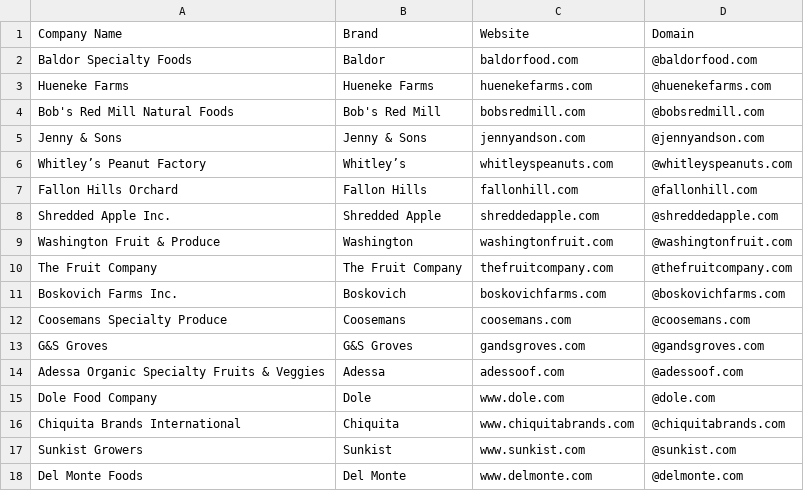
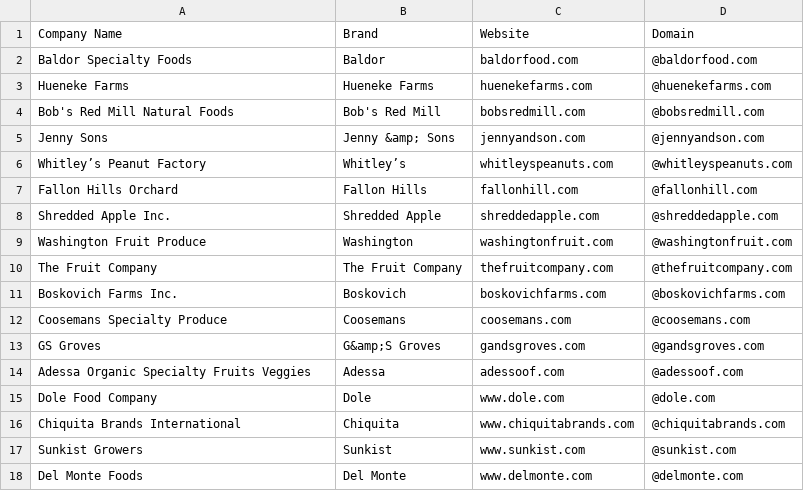
Before and after one commit to will-carrington/inconsistent_contacts, a CSV file: uid_file.csv, drawn as a sheet; only a part is shown.

Commit message:
Update file via API

```diff
--- a/uid_file.csv
+++ b/uid_file.csv
@@ -4,3 +4,3 @@ Hueneke Farms, Hueneke Farms, huenekefarms.com,@huenekefarms.com
 Bob's Red Mill Natural Foods, Bob's Red Mill, bobsredmill.com,@bobsredmill.com
-Jenny & Sons, Jenny & Sons, jennyandson.com,@jennyandson.com
+Jenny  Sons, Jenny &amp; Sons, jennyandson.com,@jennyandson.com
 Whitley’s Peanut Factory, Whitley’s, whitleyspeanuts.com,@whitleyspeanuts.com
@@ -8,3 +8,3 @@ Fallon Hills Orchard, Fallon Hills, fallonhill.com,@fallonhill.com
 Shredded Apple Inc., Shredded Apple, shreddedapple.com,@shreddedapple.com
-Washington Fruit & Produce, Washington, washingtonfruit.com,@washingtonfruit.com
+Washington Fruit  Produce, Washington, washingtonfruit.com,@washingtonfruit.com
 The Fruit Company, The Fruit Company, thefruitcompany.com,@thefruitcompany.com
@@ -12,4 +12,4 @@ Boskovich Farms Inc., Boskovich, boskovichfarms.com,@boskovichfarms.com
 Coosemans Specialty Produce, Coosemans, coosemans.com,@coosemans.com
-G&S Groves, G&S Groves, gandsgroves.com,@gandsgroves.com
-Adessa Organic Specialty Fruits & Veggies, Adessa, adessoof.com,@adessoof.com
+GS Groves, G&amp;S Groves, gandsgroves.com,@gandsgroves.com
+Adessa Organic Specialty Fruits  Veggies, Adessa, adessoof.com,@adessoof.com
 Dole Food Company, Dole, www.dole.com,@dole.com
```
